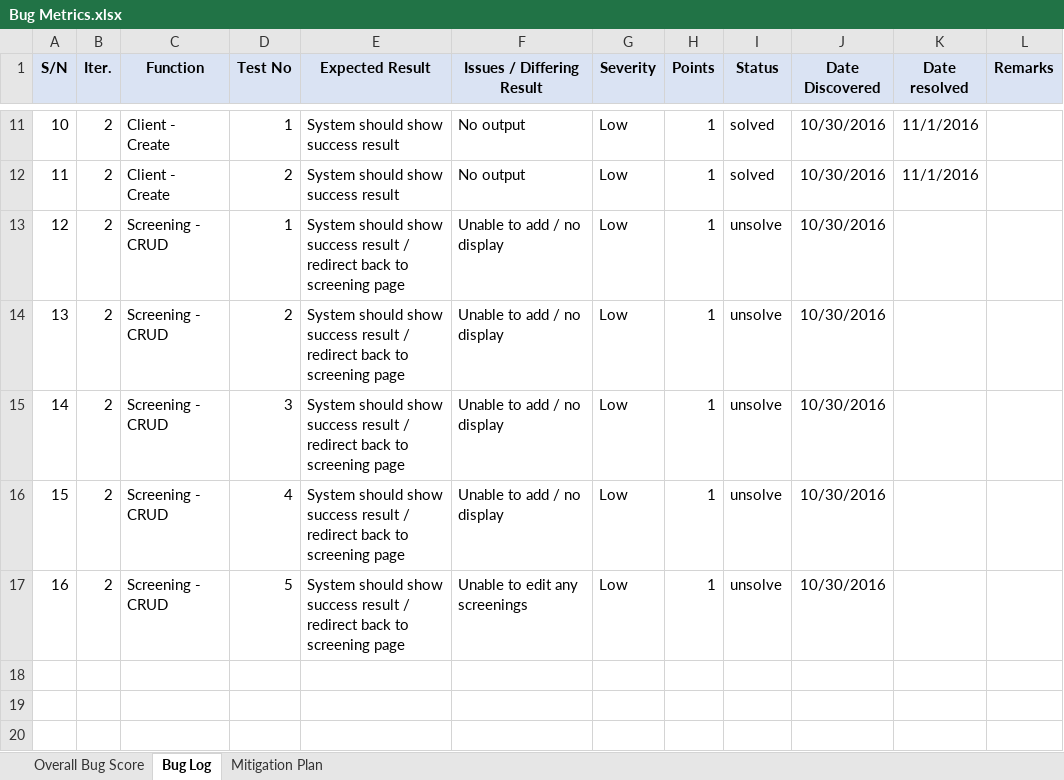
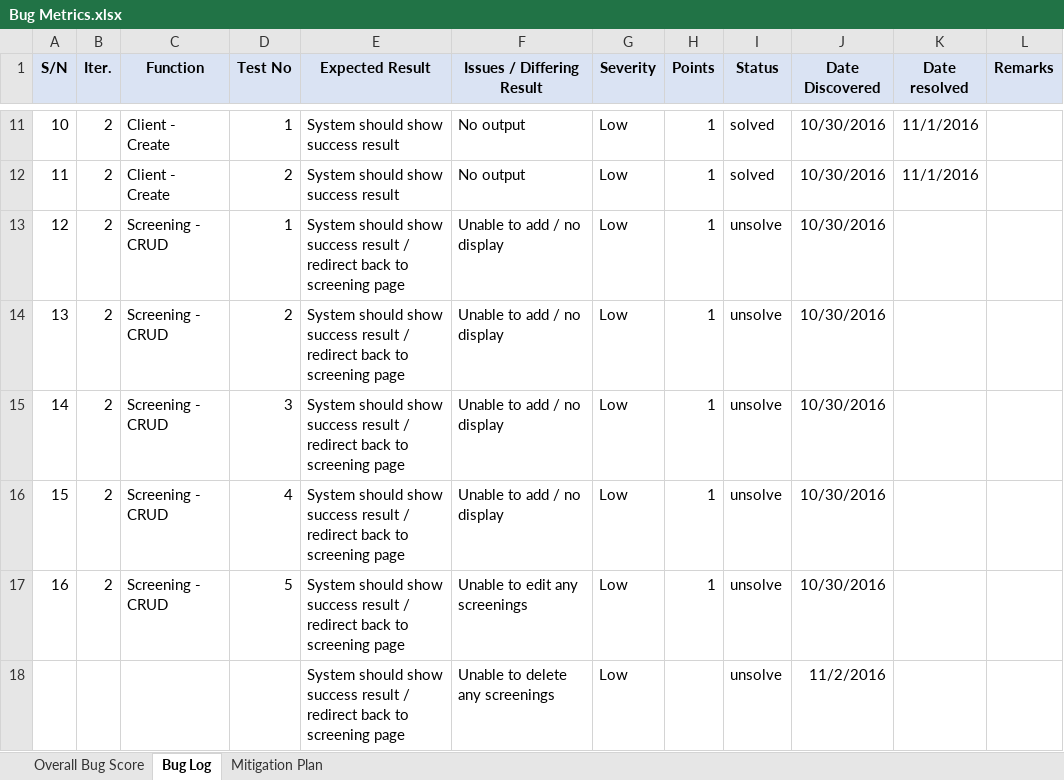
Before and after one commit to seankwok/Ulink, an Excel workbook: Documentation/Metrics/Bug Metrics/Bug Metrics.xlsx, sheet Bug Log, drawn as a sheet; only a part is shown, gaps mark what is left out; values as stored, in another font and other column widths than the file's, no borders; conditional formats not drawn; the diff names each change by its address in the sheet, - before the commit and + after, or states it on an @@ line.

```diff
--- a/Documentation/Metrics/Bug Metrics/Bug Metrics.xlsx (sheet Bug Log)
+++ b/Documentation/Metrics/Bug Metrics/Bug Metrics.xlsx (sheet Bug Log)
+row 18:  |  |  |  | System should show success result / redirect back to screening page | Unable to delete any screenings | Low |  | unsolve | 11/2/2016
```
Also changed, not shown: Test Cases/Iteration 2/Iteration 2/Iteration 2 Test Cases v2.1 - Result v2.xlsx.
